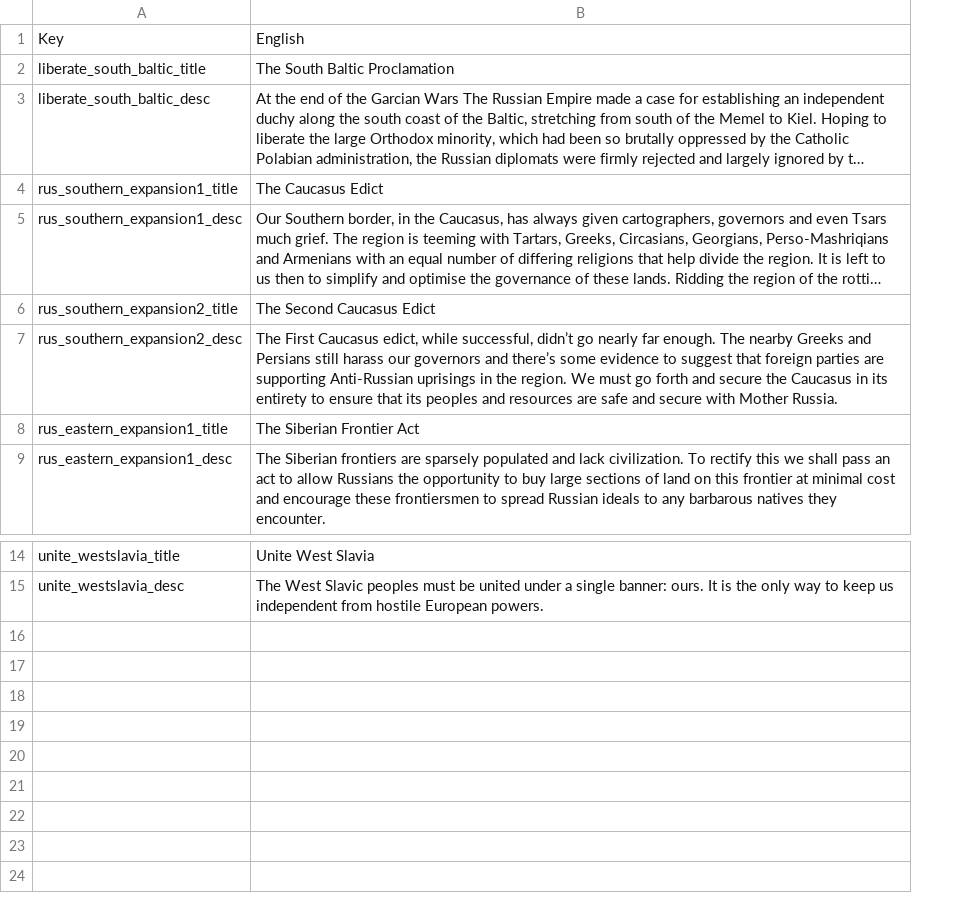
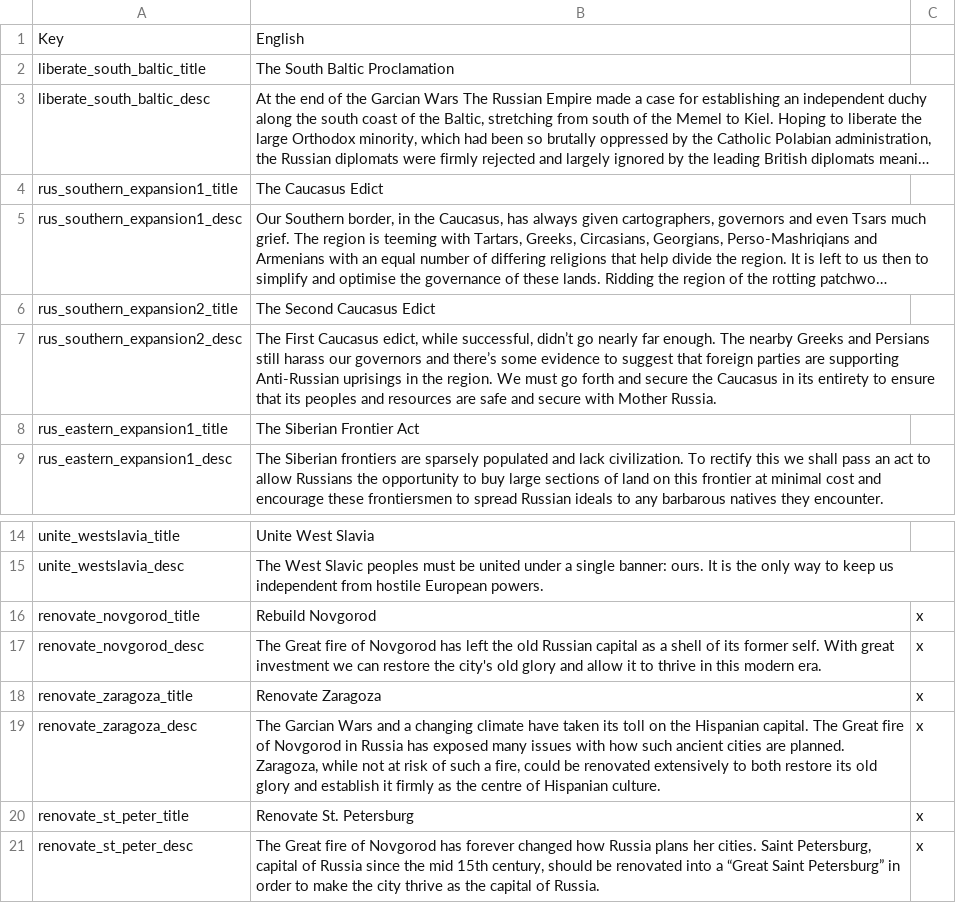
Before and after one commit to LilTanken/LegacyOfHispaniaMain, a CSV file: LegacyOfHispania/localisation/k_desc.csv, drawn as a sheet; only a part is shown, gaps mark what is left out; long unchanged cells end in …; the diff names each change by its address in the sheet, - before the commit and + after, or states it on an @@ line.

```diff
--- a/LegacyOfHispania/localisation/k_desc.csv
+++ b/LegacyOfHispania/localisation/k_desc.csv
+column C, empty
+row 16: renovate_novgorod_title | Rebuild Novgorod | x
+row 17: renovate_novgorod_desc | The Great fire of Novgorod has left the old Russian capital as a shell of its former self. With great investment we can restore the city's old glory and allow it to thrive in this modern era. | x
+row 18: renovate_zaragoza_title | Renovate Zaragoza | x
+row 19: renovate_zaragoza_desc | The Garcian Wars and a changing climate have taken its toll on the Hispanian capital. The Great fire of Novgorod in Russia has exposed many issues with how such ancient cities are planned. Zaragoza, while not at risk of such a fire, could be renovated extensively to both restore its old glory and establish it firmly as the centre of Hispanian culture. | x
+row 20: renovate_st_peter_title | Renovate St. Petersburg | x
+row 21: renovate_st_peter_desc | The Great fire of Novgorod has forever changed how Russia plans her cities. Saint Petersburg, capital of Russia since the mid 15th century, should be renovated into a “Great Saint Petersburg” in order to make the city thrive as the capital of Russia. | x
```
Also changed, not shown: LegacyOfHispania/localisation/00_HPM_countries.csv, LegacyOfHispania/localisation/k_countrynames.csv, 14 other files.
